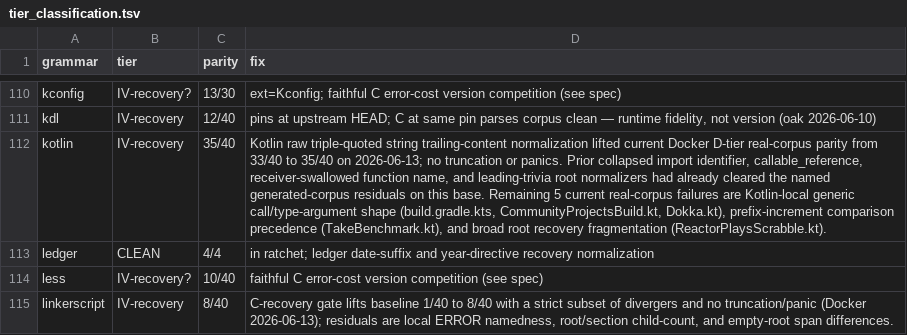
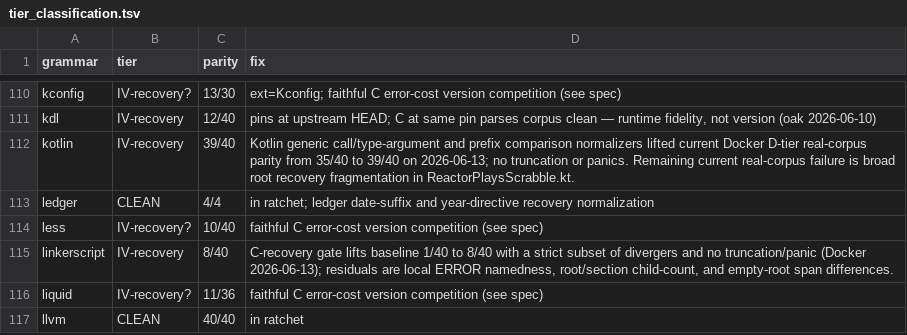
Before and after one commit to davidwalter0/gotreesitter, a TSV file: cgo_harness/tier_scan/tier_classification.tsv, drawn as a sheet; only a part is shown, gaps mark what is left out; the shorter side is filled out with more unchanged rows; the diff names each change by its address in the sheet, - before the commit and + after, or states it on an @@ line.

Commit message:
update(tier-scan): update kotlin tier parity from 35/40 to 39/40
- Improve Kotlin generic call/type-argument shape and prefix comparison normalizers
- Resolve 4 of 5 remaining real-corpus failures in Docker D-tier parity scans
- Sync tier-scan TSV, JSON report, and markdown report to reflect new 39/40 parity
- Only remaining failure is broad root recovery fragmentation in ReactorPlaysScrabble.kt

```diff
--- a/cgo_harness/tier_scan/tier_classification.tsv
+++ b/cgo_harness/tier_scan/tier_classification.tsv
-C112 (parity): 35/40
+C112 (parity): 39/40
-D112 (fix): Kotlin raw triple-quoted string trailing-content normalization lifted current Docker D-tier real-corpus parity from 33/40 to 35/40 on 2026-06-13; no truncation or panics. Prior collapsed import identifier, callable_reference, receiver-swallowed function name, and leading-trivia root normalizers had already cleared the named generated-corpus residuals on this base. Remaining 5 current real-corpus failures are Kotlin-local generic call/type-argument shape (build.gradle.kts, CommunityProjectsBuild.kt, Dokka.kt), prefix-increment comparison precedence (TakeBenchmark.kt), and broad root recovery fragmentation (ReactorPlaysScrabble.kt).
+D112 (fix): Kotlin generic call/type-argument and prefix comparison normalizers lifted current Docker D-tier real-corpus parity from 35/40 to 39/40 on 2026-06-13; no truncation or panics. Remaining current real-corpus failure is broad root recovery fragmentation in ReactorPlaysScrabble.kt.
```
Also changed, not shown: 2 other files.
